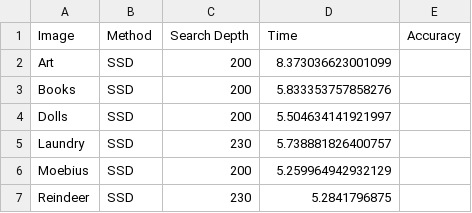
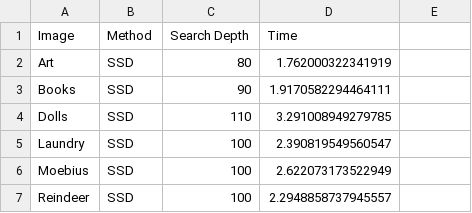
Before and after one commit to Af4rinz/pgm-stereo, a CSV file: output/ssd_df.csv, drawn as a sheet.

```diff
--- a/output/ssd_df.csv
+++ b/output/ssd_df.csv
@@ -1,7 +1,7 @@
-Image,Method,Search Depth,Time,Accuracy
-Art,SSD,200,8.373036623001099,
-Books,SSD,200,5.833353757858276,
-Dolls,SSD,200,5.504634141921997,
-Laundry,SSD,230,5.738881826400757,
-Moebius,SSD,200,5.259964942932129,
-Reindeer,SSD,230,5.2841796875,
+Image,Method,Search Depth,Time
+Art,SSD,80,1.762000322341919
+Books,SSD,90,1.9170582294464111
+Dolls,SSD,110,3.291008949279785
+Laundry,SSD,100,2.390819549560547
+Moebius,SSD,100,2.622073173522949
+Reindeer,SSD,100,2.2948858737945557
```
Also changed, not shown: 26 other files.
